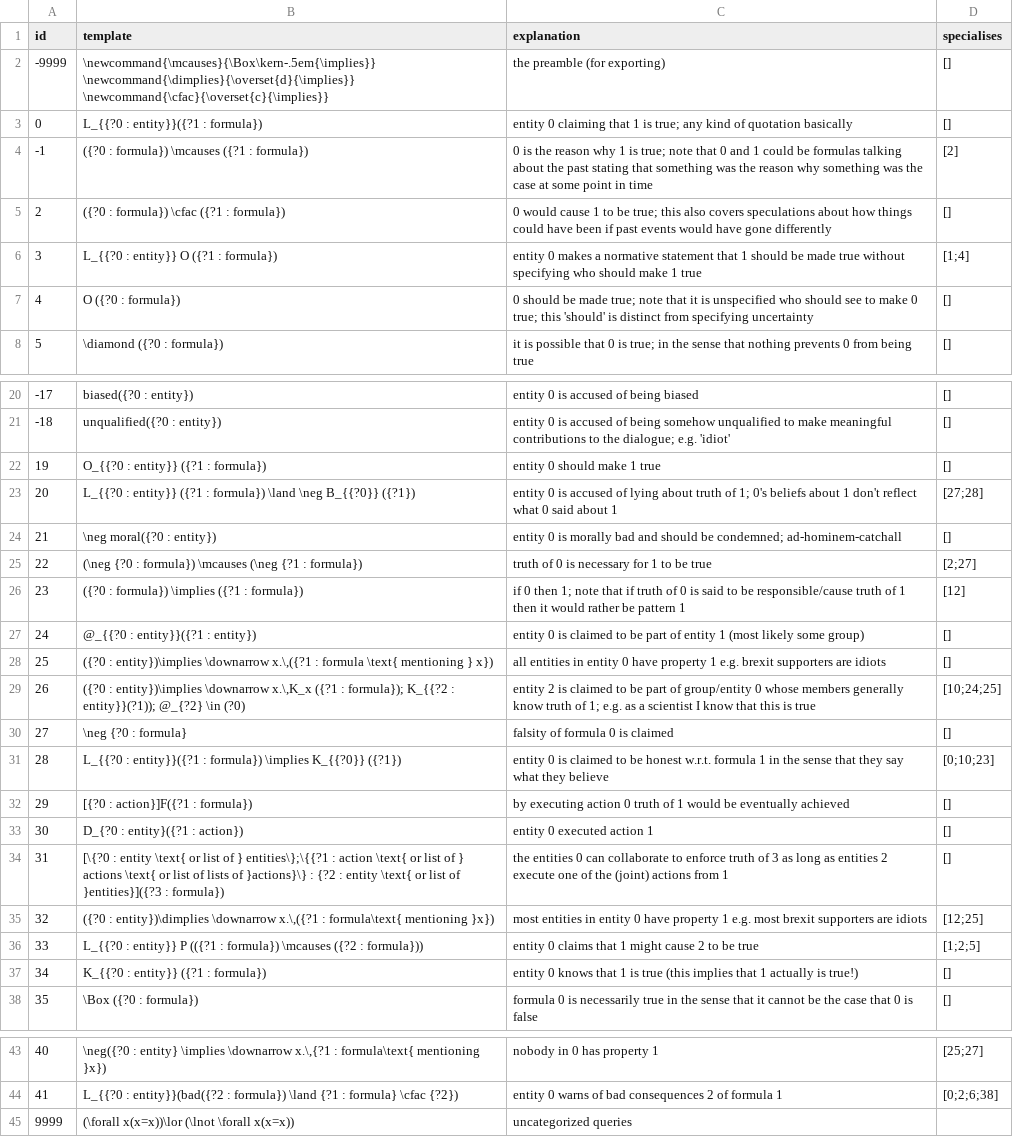
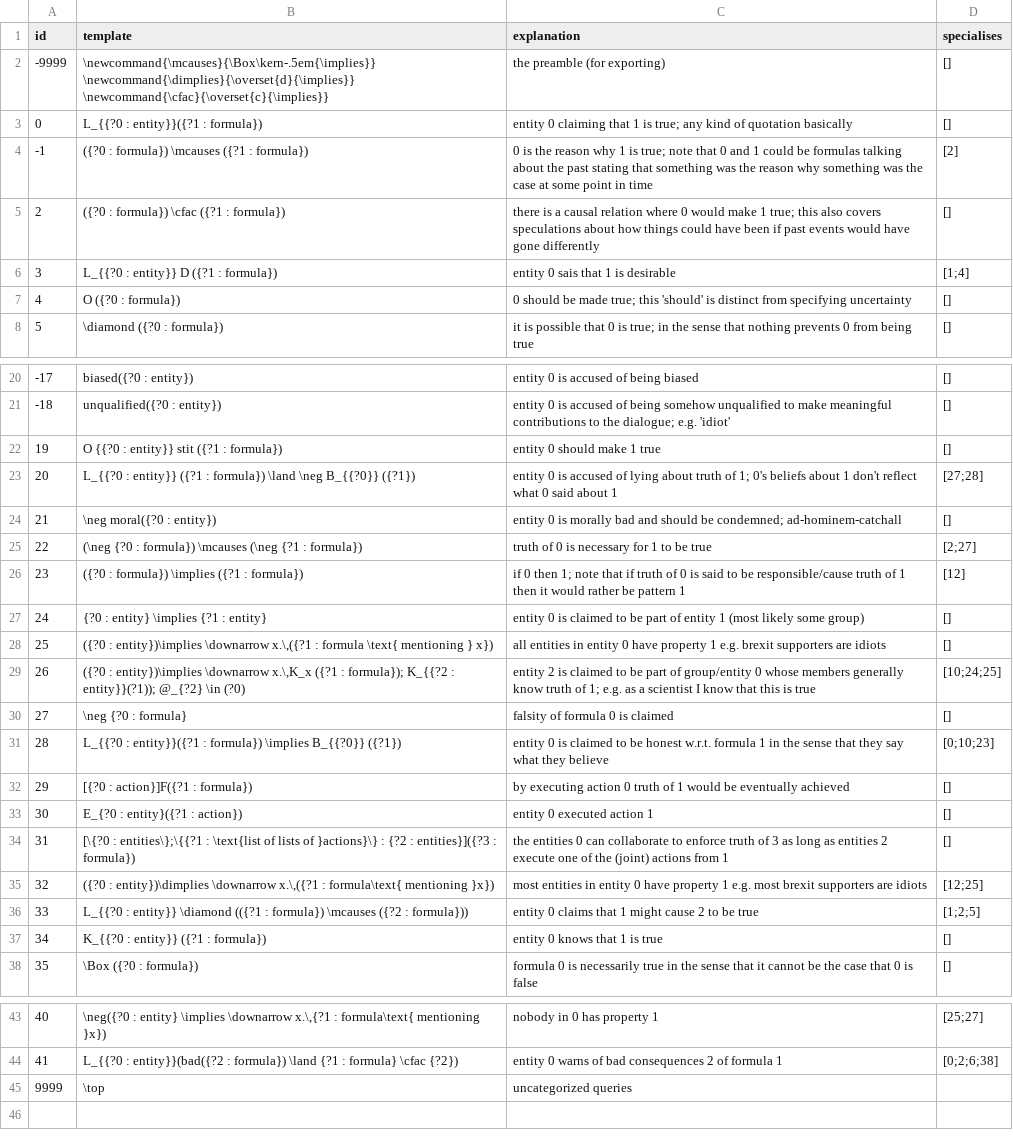
Before and after one commit to ausgerechnet/spheroscope, a CSV file: library/patterns.csv, drawn as a sheet; only a part is shown, gaps mark what is left out.

Commit message:
Pattern clarifications and formula syntax synchronisation

```diff
--- a/library/patterns.csv
+++ b/library/patterns.csv
@@ -4,5 +4,5 @@ id,template,explanation,specialises
 -1,({?0 : formula}) \mcauses ({?1 : formula}),0 is the reason why 1 is true; note that 0 and 1 could be formulas talking about the past stating that something was the reason why something was the case at some point in time,[2]
-2,({?0 : formula}) \cfac ({?1 : formula}),0 would cause 1 to be true; this also covers speculations about how things could have been if past events would have gone differently,[]
-3,L_{{?0 : entity}} O ({?1 : formula}),entity 0 makes a normative statement that 1 should be made true without specifying who should make 1 true,[1;4]
-4,O ({?0 : formula}),0 should be made true; note that it is unspecified who should see to make 0 true; this 'should' is distinct from specifying uncertainty,[]
+2,({?0 : formula}) \cfac ({?1 : formula}),there is a causal relation where 0 would make 1 true; this also covers speculations about how things could have been if past events would have gone differently,[]
+3,L_{{?0 : entity}} D ({?1 : formula}),entity 0 sais that 1 is desirable,[1;4]
+4,O ({?0 : formula}),0 should be made true; this 'should' is distinct from specifying uncertainty,[]
 5,\diamond ({?0 : formula}),it is possible that 0 is true; in the sense that nothing prevents 0 from being true,[]
@@ -21,3 +21,3 @@ id,template,explanation,specialises
 -18,unqualified({?0 : entity}),entity 0 is accused of being somehow unqualified to make meaningful contributions to the dialogue; e.g. 'idiot',[]
-19,O_{{?0 : entity}} ({?1 : formula}),entity 0 should make 1 true,[]
+19,O {{?0 : entity}} stit ({?1 : formula}),entity 0 should make 1 true,[]
 20,L_{{?0 : entity}} ({?1 : formula}) \land \neg B_{{?0}} ({?1}),entity 0 is accused of lying about truth of 1; 0's beliefs about 1 don't reflect what 0 said about 1,[27;28]
@@ -26,3 +26,3 @@ id,template,explanation,specialises
 23,({?0 : formula}) \implies ({?1 : formula}),if 0 then 1; note that if truth of 0 is said to be responsible/cause truth of 1 then it would rather be pattern 1 ,[12]
-24,@_{{?0 : entity}}({?1 : entity}),entity 0 is claimed to be part of entity 1 (most likely some group),[]
+24,{?0 : entity} \implies {?1 : entity},entity 0 is claimed to be part of entity 1 (most likely some group),[]
 25,"({?0 : entity})\implies \downarrow x.\,({?1 : formula \text{ mentioning } x})",all entities in entity 0 have property 1 e.g. brexit supporters are idiots,[]
@@ -30,9 +30,9 @@ id,template,explanation,specialises
 27,\neg {?0 : formula},falsity of formula 0 is claimed,[]
-28,L_{{?0 : entity}}({?1 : formula}) \implies K_{{?0}} ({?1}),entity 0 is claimed to be honest w.r.t. formula 1 in the sense that they say what they believe,[0;10;23]
+28,L_{{?0 : entity}}({?1 : formula}) \implies B_{{?0}} ({?1}),entity 0 is claimed to be honest w.r.t. formula 1 in the sense that they say what they believe,[0;10;23]
 29,[{?0 : action}]F({?1 : formula}),by executing action 0 truth of 1 would be eventually achieved,[]
-30,D_{?0 : entity}({?1 : action}),entity 0 executed action 1,[]
-31,[\{?0 : entity \text{ or list of } entities\};\{{?1 : action \text{ or list of } actions \text{ or list of lists of }actions}\} : {?2 : entity \text{ or list of }entities}]({?3 : formula}),the entities 0 can collaborate to enforce truth of 3 as long as entities 2 execute one of the (joint) actions from 1,[]
+30,E_{?0 : entity}({?1 : action}),entity 0 executed action 1,[]
+31,[\{?0 : entities\};\{{?1 : \text{list of lists of }actions}\} : {?2 : entities}]({?3 : formula}),the entities 0 can collaborate to enforce truth of 3 as long as entities 2 execute one of the (joint) actions from 1,[]
 32,"({?0 : entity})\dimplies \downarrow x.\,({?1 : formula\text{ mentioning }x})",most entities in entity 0 have property 1 e.g. most brexit supporters are idiots,[12;25]
-33,L_{{?0 : entity}} P (({?1 : formula}) \mcauses ({?2 : formula})),entity 0 claims that 1 might cause 2 to be true,[1;2;5]
-34,K_{{?0 : entity}} ({?1 : formula}),entity 0 knows that 1 is true (this implies that 1 actually is true!),[]
+33,L_{{?0 : entity}} \diamond (({?1 : formula}) \mcauses ({?2 : formula})),entity 0 claims that 1 might cause 2 to be true,[1;2;5]
+34,K_{{?0 : entity}} ({?1 : formula}),entity 0 knows that 1 is true,[]
 35,\Box  ({?0 : formula}),formula 0 is necessarily true in the sense that it cannot be the case that 0 is false,[]
@@ -44,2 +44,2 @@ id,template,explanation,specialises
 41,L_{{?0 : entity}}(bad({?2 : formula}) \land {?1 : formula} \cfac {?2}),entity 0 warns of bad consequences 2 of formula 1,[0;2;6;38]
-9999,"(\forall x(x=x))\lor (\lnot \forall x(x=x))",uncategorized queries,
+9999,\top,uncategorized queries,
```
